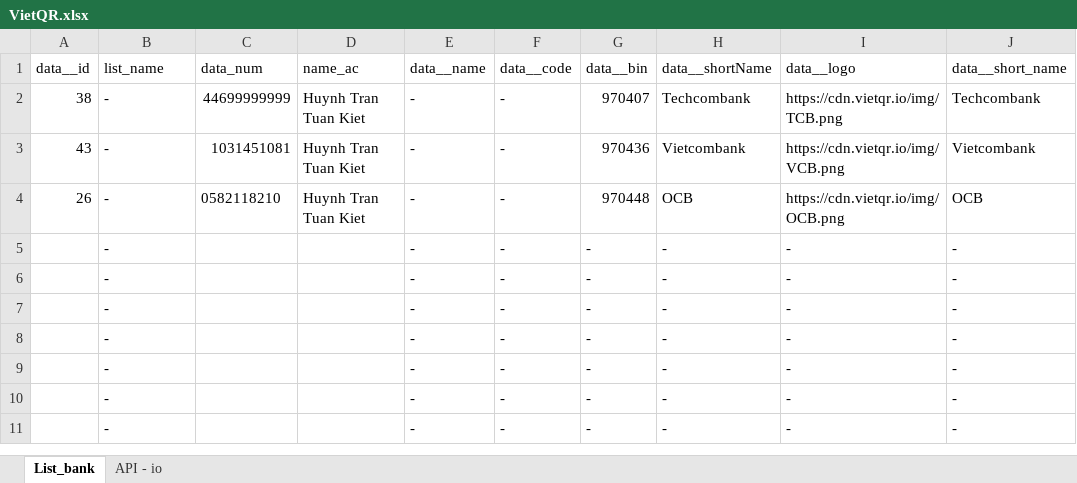
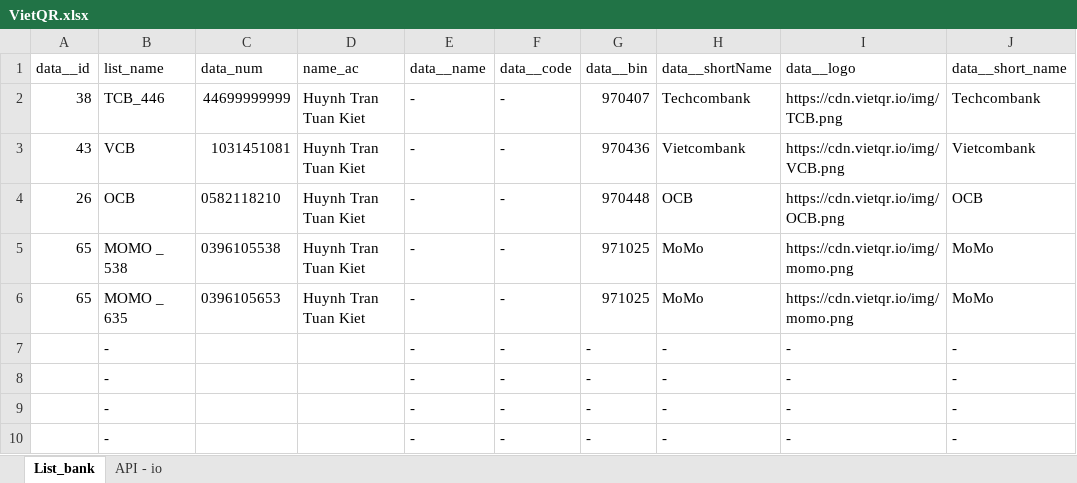
Before and after one commit to kiethtt-105/qr_bank, an Excel workbook: VietQR.xlsx, sheet List_bank, drawn as a sheet; only a part is shown; the shorter side is filled out with more unchanged rows; values as stored, in another font and other column widths than the file's, no borders; removed rows and columns are numbered as before the commit, all else as after; the diff names each change by its address in the sheet, - before the commit and + after, or states it on an @@ line.

Commit message:
Update VietQR.xlsx

```diff
--- a/VietQR.xlsx (sheet List_bank)
+++ b/VietQR.xlsx (sheet List_bank)
-B2 (list_name): -
+B2 (list_name): TCB_446
-B3 (list_name): -
+B3 (list_name): VCB
-B4 (list_name): -
+B4 (list_name): OCB
-row 5:  | - |  |  | - | - | - | - | - | -
-row 6:  | - |  |  | - | - | - | - | - | -
+row 5: 65 | MOMO _ 538 | 0396105538 | Huynh Tran Tuan Kiet | - | - | 971025 | MoMo | https://cdn.vietqr.io/img/momo.png | MoMo
+row 6: 65 | MOMO _ 635 | 0396105653 | Huynh Tran Tuan Kiet | - | - | 971025 | MoMo | https://cdn.vietqr.io/img/momo.png | MoMo
```
